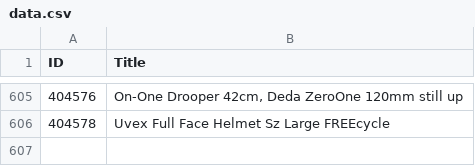
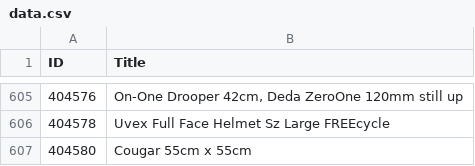
Before and after one commit to 12v/lfgss, a CSV file: data.csv, drawn as a sheet; only a part is shown, gaps mark what is left out.

```diff
--- a/data.csv
+++ b/data.csv
@@ -606 +606,2 @@ ID,Title
 404578,Uvex Full Face Helmet Sz Large FREEcycle
+404580,Cougar 55cm x 55cm
```
